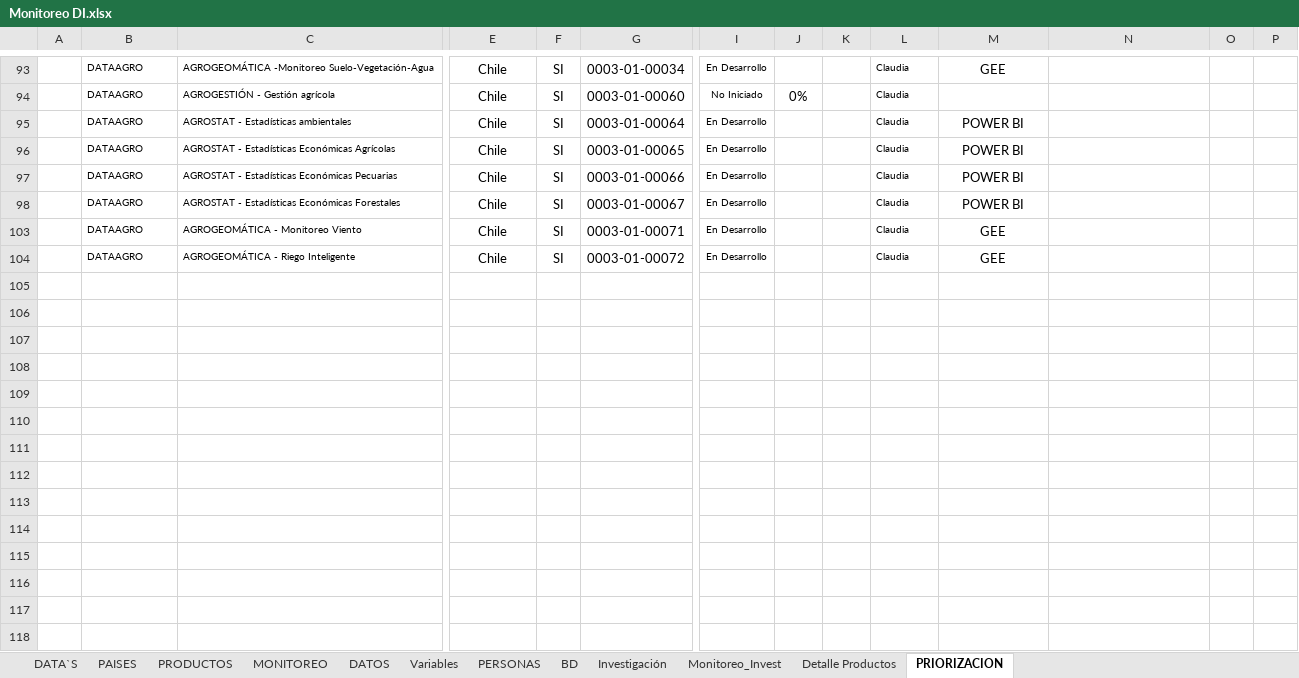
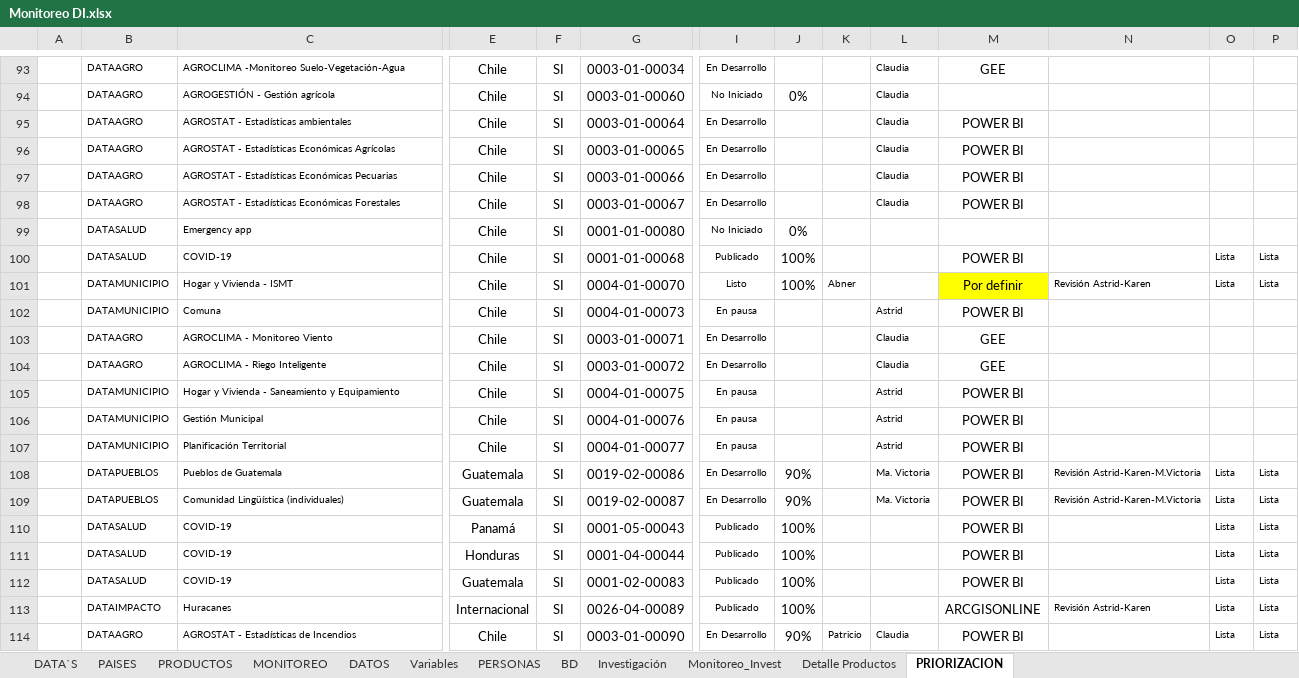
Before and after one commit to Sud-Austral/MONITOREO-DI, an Excel workbook: Monitoreo DI.xlsx, sheet PRIORIZACION, drawn as a sheet; only a part is shown, gaps mark what is left out; values as stored, in another font and other column widths than the file's, no borders; charts and pictures and table styles not drawn; rows hold the shown columns only; the diff covers the shown part only; the diff names each change by its address in the sheet, - before the commit and + after, or states it on an @@ line.

Commit message:
Update Monitoreo DI.xlsx

```diff
--- a/Monitoreo DI.xlsx (sheet PRIORIZACION)
+++ b/Monitoreo DI.xlsx (sheet PRIORIZACION)
-C93: AGROGEOMÁTICA -Monitoreo Suelo-Vegetación-Agua
+C93: AGROCLIMA -Monitoreo Suelo-Vegetación-Agua
@@ row 99 unhidden:  | DATASALUD | Emergency app | Chile | SI | 0001-01-00080 | No Iniciado | 0% @@
+row 100:  | DATASALUD | COVID-19 | Chile | SI | 0001-01-00068 | Publicado | 100% |  |  | POWER BI |  | Lista | Lista
+row 101:  | DATAMUNICIPIO | Hogar y Vivienda - ISMT | Chile | SI | 0004-01-00070 | Listo | 100% | Abner |  | Por definir | Revisión Astrid-Karen | Lista | Lista
@@ row 102 unhidden:  | DATAMUNICIPIO | Comuna | Chile | SI | 0004-01-00073 | En pausa |  |  | Astrid | POWER BI @@
-C103: AGROGEOMÁTICA - Monitoreo Viento
+C103: AGROCLIMA - Monitoreo Viento
-C104: AGROGEOMÁTICA - Riego Inteligente
+C104: AGROCLIMA - Riego Inteligente
@@ row 105 unhidden:  | DATAMUNICIPIO | Hogar y Vivienda - Saneamiento y Equipamiento | Chile | SI | 0004-01-00075 | En pausa |  |  | Astrid | POWER BI @@
@@ row 106 unhidden:  | DATAMUNICIPIO | Gestión Municipal | Chile | SI | 0004-01-00076 | En pausa |  |  | Astrid | POWER BI @@
@@ row 107 unhidden:  | DATAMUNICIPIO | Planificación Territorial | Chile | SI | 0004-01-00077 | En pausa |  |  | Astrid | POWER BI @@
+row 108:  | DATAPUEBLOS | Pueblos de Guatemala | Guatemala | SI | 0019-02-00086 | En Desarrollo | 90% |  | Ma. Victoria | POWER BI | Revisión Astrid-Karen-M.Victoria | Lista | Lista
+row 109:  | DATAPUEBLOS | Comunidad Lingüística (individuales) | Guatemala | SI | 0019-02-00087 | En Desarrollo | 90% |  | Ma. Victoria | POWER BI | Revisión Astrid-Karen-M.Victoria | Lista | Lista
+row 110:  | DATASALUD | COVID-19 | Panamá | SI | 0001-05-00043 | Publicado | 100% |  |  | POWER BI |  | Lista | Lista
+row 111:  | DATASALUD | COVID-19 | Honduras | SI | 0001-04-00044 | Publicado | 100% |  |  | POWER BI |  | Lista | Lista
+row 112:  | DATASALUD | COVID-19 | Guatemala | SI | 0001-02-00083 | Publicado | 100% |  |  | POWER BI |  | Lista | Lista
+row 113:  | DATAIMPACTO | Huracanes | Internacional | SI | 0026-04-00089 | Publicado | 100% |  |  | ARCGISONLINE | Revisión Astrid-Karen | Lista | Lista
+row 114:  | DATAAGRO | AGROSTAT - Estadísticas de Incendios | Chile | SI | 0003-01-00090 | En Desarrollo | 90% | Patricio | Claudia | POWER BI |  | Lista | Lista
```
Also changed, not shown: 30 added rows, 46 hidden or unhidden rows and 5 edited cells elsewhere in this sheet, sheet PRODUCTOS, formulas that keep their value, hidden cells, charts or pictures.
